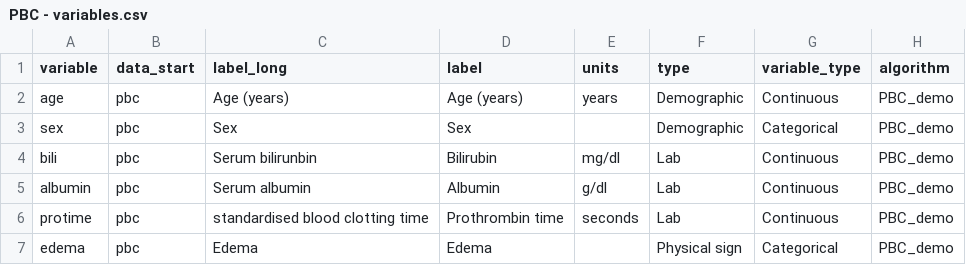
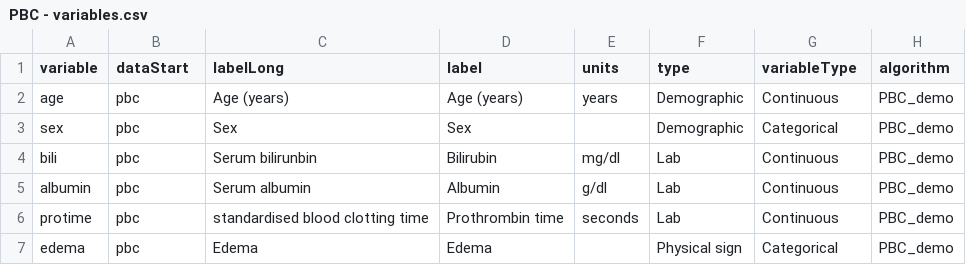
Before and after one commit to Big-Life-Lab/bllflow, a CSV file: inst/extdata/PBC/PBC - variables.csv, drawn as a sheet; only a part is shown; the diff names each change by its address in the sheet, - before the commit and + after, or states it on an @@ line.

```diff
--- a/inst/extdata/PBC/PBC - variables.csv
+++ b/inst/extdata/PBC/PBC - variables.csv
-B1: data_start
+B1: dataStart
-C1: label_long
+C1: labelLong
-G1: variable_type
+G1: variableType
```
Also changed, not shown: inst/extdata/PBC/PBC - variable_details.csv, 1 other file.
